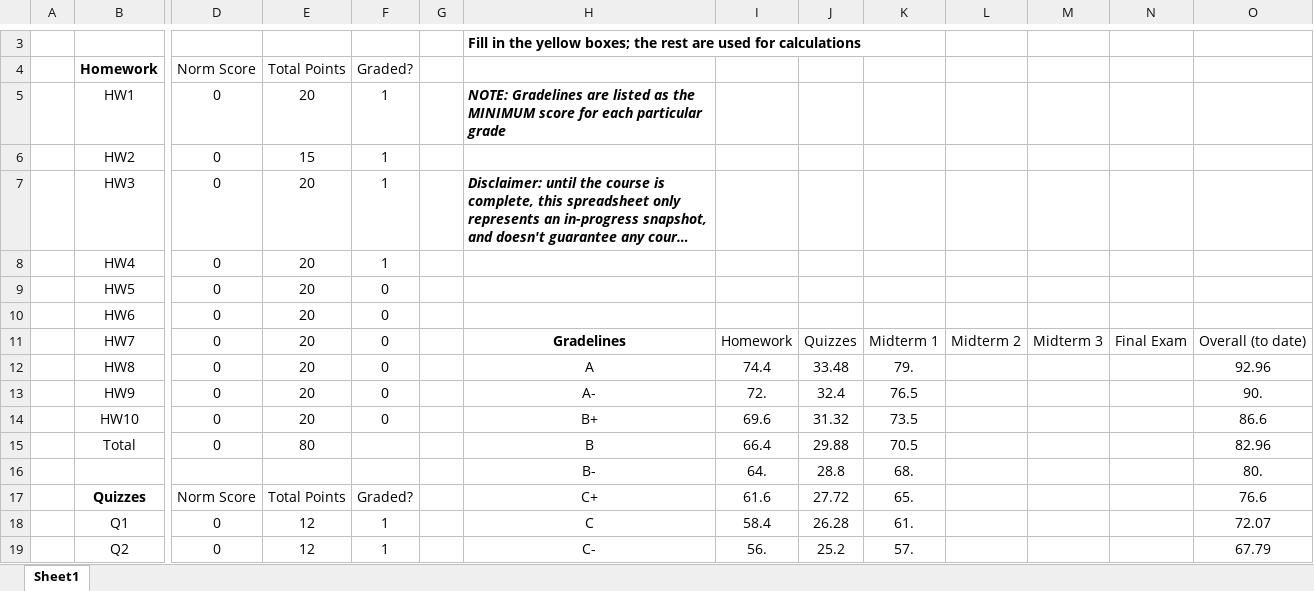
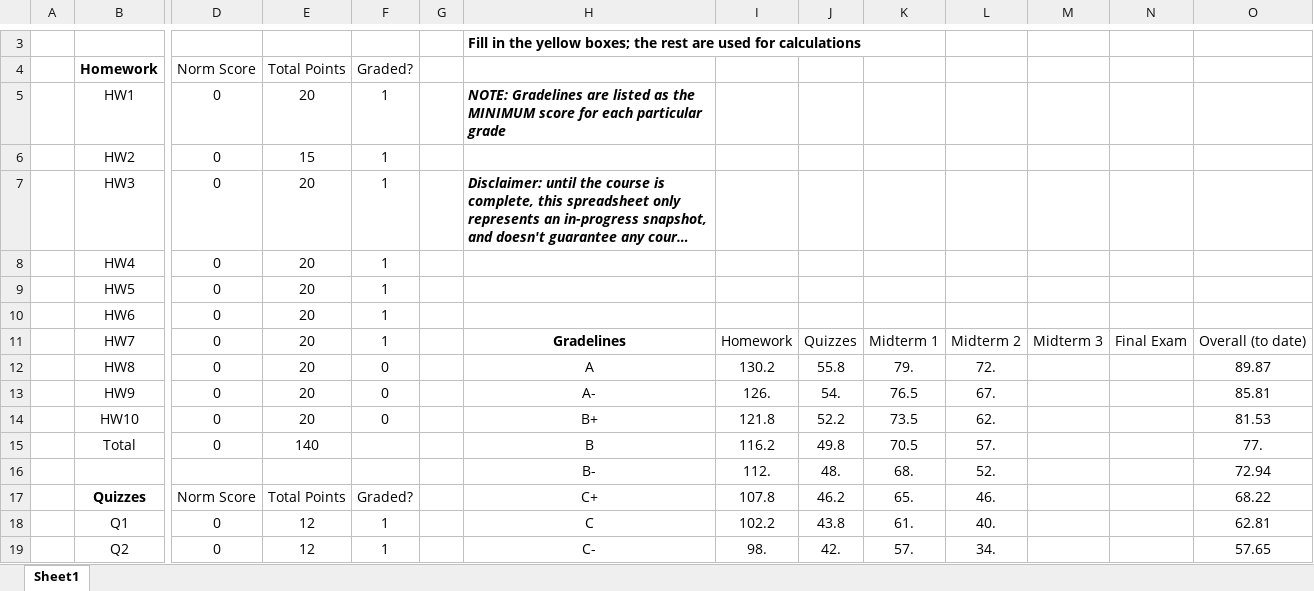
Before and after one commit to andyhardt/andyhardt.github.io, an Excel workbook: 213_F24/gradelines.xlsx, sheet Sheet1, drawn as a sheet; only a part is shown, gaps mark what is left out; long unchanged cells end in …; values as stored, in another font and other column widths than the file's, no borders; charts and pictures not drawn; removed rows and columns are numbered as before the commit, all else as after; rows hold the shown columns only; the diff covers the shown part only; the diff names each change by its address in the sheet, - before the commit and + after, or states it on an @@ line.

Commit message:
posted midterm 2 gradelines

```diff
--- a/213_F24/gradelines.xlsx (sheet Sheet1)
+++ b/213_F24/gradelines.xlsx (sheet Sheet1)
-F9:F11: 0
+F9:F11: 1
-I12: 74.4
+I12: 130.2
-J12: 33.48
+J12: 55.8
-L12: (empty)
+L12: 72.
-O12: 92.96
+O12: 89.87
-I13: 72.
+I13: 126.
-J13: 32.4
+J13: 54.
-L13: (empty)
+L13: 67.
-O13: 90.
+O13: 85.81
-I14: 69.6
+I14: 121.8
-J14: 31.32
+J14: 52.2
-L14: (empty)
+L14: 62.
-O14: 86.6
+O14: 81.53
-E15: 80
+E15: 140
-I15: 66.4
+I15: 116.2
-J15: 29.88
+J15: 49.8
-L15: (empty)
+L15: 57.
-O15: 82.96
+O15: 77.
-row 16:  |  |  |  |  |  | B- | 64. | 28.8 | 68. |  |  |  | 80.
+row 16:  |  |  |  |  |  | B- | 112. | 48. | 68. | 52. |  |  | 72.94
-I17: 61.6
+I17: 107.8
-J17: 27.72
+J17: 46.2
-L17: (empty)
+L17: 46.
-O17: 76.6
+O17: 68.22
-I18: 58.4
+I18: 102.2
-J18: 26.28
+J18: 43.8
-L18: (empty)
+L18: 40.
-O18: 72.07
+O18: 62.81
-I19: 56.
+I19: 98.
-J19: 25.2
+J19: 42.
-L19: (empty)
+L19: 34.
-O19: 67.79
+O19: 57.65
```
Also changed, not shown: 21 edited cells elsewhere in this sheet.
